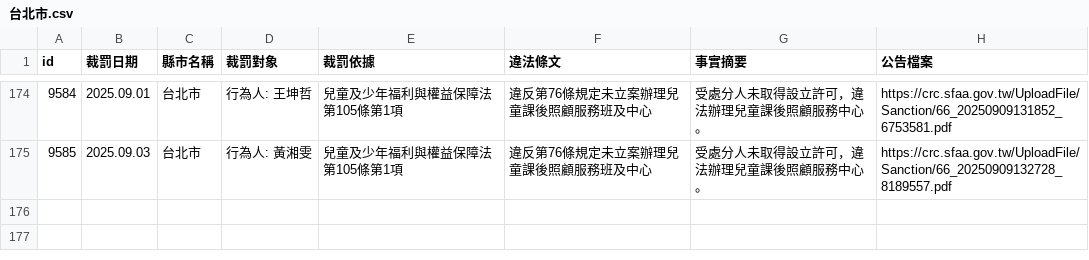
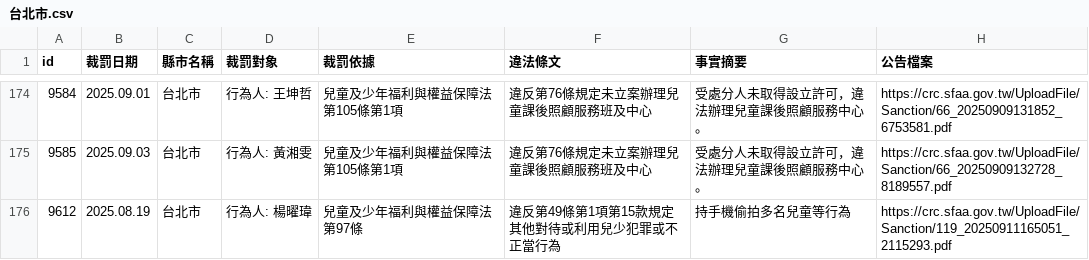
Before and after one commit to kiang/crc.sfaa.gov.tw, a CSV file: data/台北市.csv, drawn as a sheet; only a part is shown, gaps mark what is left out.

```diff
--- a/data/台北市.csv
+++ b/data/台北市.csv
@@ -179 +179,2 @@ id,裁罰日期,縣市名稱,裁罰對象,裁罰依據,違法條文,事實摘要
 9585,2025.09.03,台北市,"行為人: 黃湘雯",兒童及少年福利與權益保障法第105條第1項,違反第76條規定未立案辦理兒童課後照顧服務班及中心,受處分人未取得設立許可，違法辦理兒童課後照顧服務中心。,https://crc.sfaa.gov.tw/UploadFile/Sanction/66_20250909132728_8189557.pdf
+9612,2025.08.19,台北市,"行為人: 楊曜瑋",兒童及少年福利與權益保障法第97條,違反第49條第1項第15款規定其他對待或利用兒少犯罪或不正當行為,持手機偷拍多名兒童等行為,https://crc.sfaa.gov.tw/UploadFile/Sanction/119_20250911165051_2115293.pdf
```
Also changed, not shown: data/台東縣.csv, data/桃園市.csv, 9 other files.
